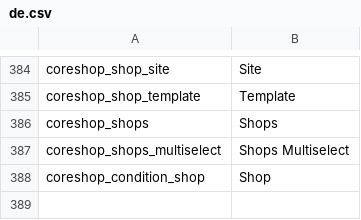
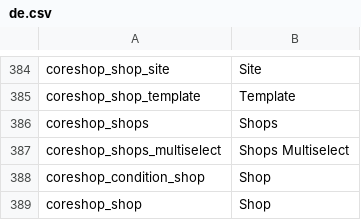
Before and after one commit to coreshop/CoreShop, a CSV file: static/texts/de.csv, drawn as a sheet; only a part is shown, gaps mark what is left out.

Commit message:
case #51: add shop to order and cart

```diff
--- a/static/texts/de.csv
+++ b/static/texts/de.csv
@@ -388 +388,2 @@
 "coreshop_condition_shop","Shop"
+"coreshop_shop","Shop"
```
Also changed, not shown: static/texts/en.csv, 11 other files.
